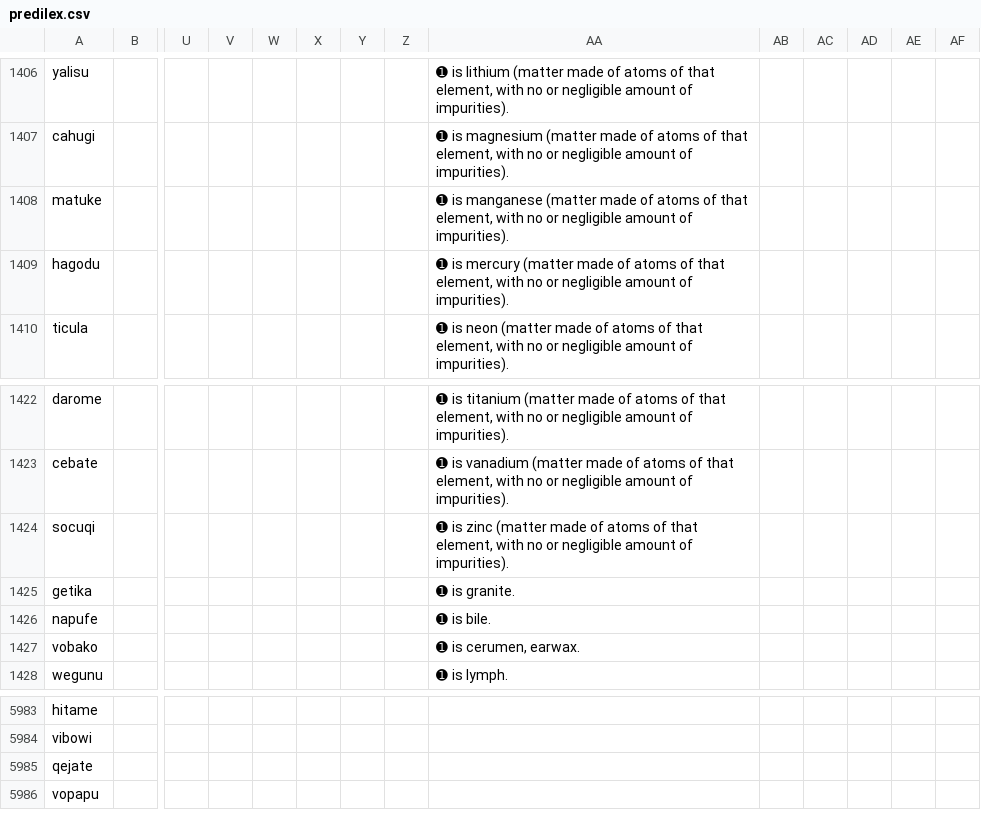
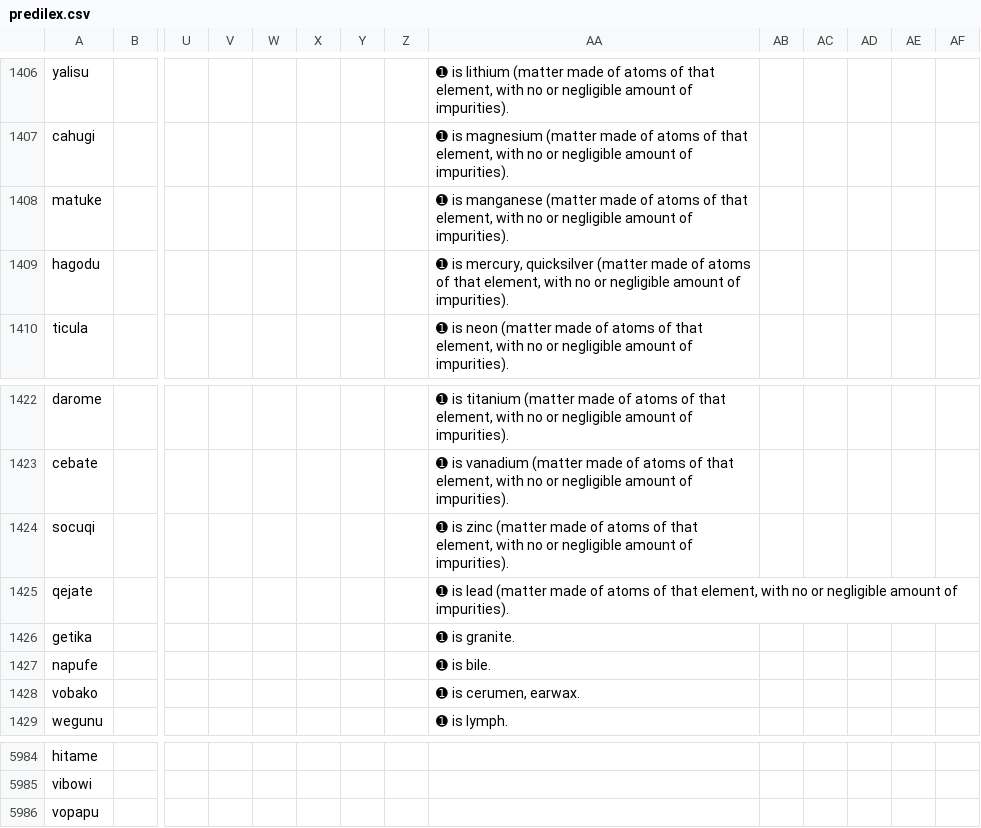
Before and after one commit to Ntsekees/Predilex, a CSV file: predilex.csv, drawn as a sheet; only a part is shown, gaps mark what is left out; removed rows and columns are numbered as before the commit, all else as after; rows hold the shown columns only; the diff names each change by its address in the sheet, - before the commit and + after, or states it on an @@ line.

Commit message:
Adding ⟪quicksilver⟫ to the entry for the mercury metal; adding an entry for the lead metal.

```diff
--- a/predilex.csv
+++ b/predilex.csv
-AA1409: ➊ is mercury (matter made…
+AA1409: ➊ is mercury, quicksilver (matter made…
+row 1425: qejate |  |  |  |  |  |  |  | ➊ is lead (matter made of atoms of that element, with no or negligible amount of impurities).
-row 5985: qejate
```
